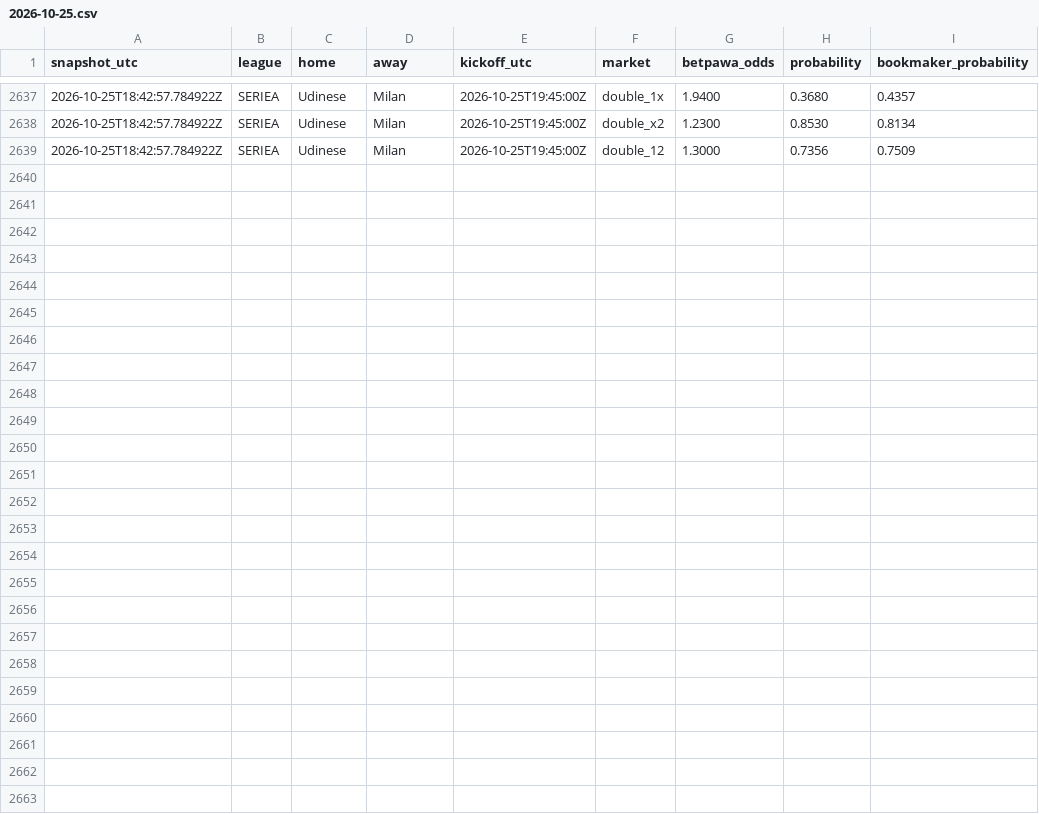
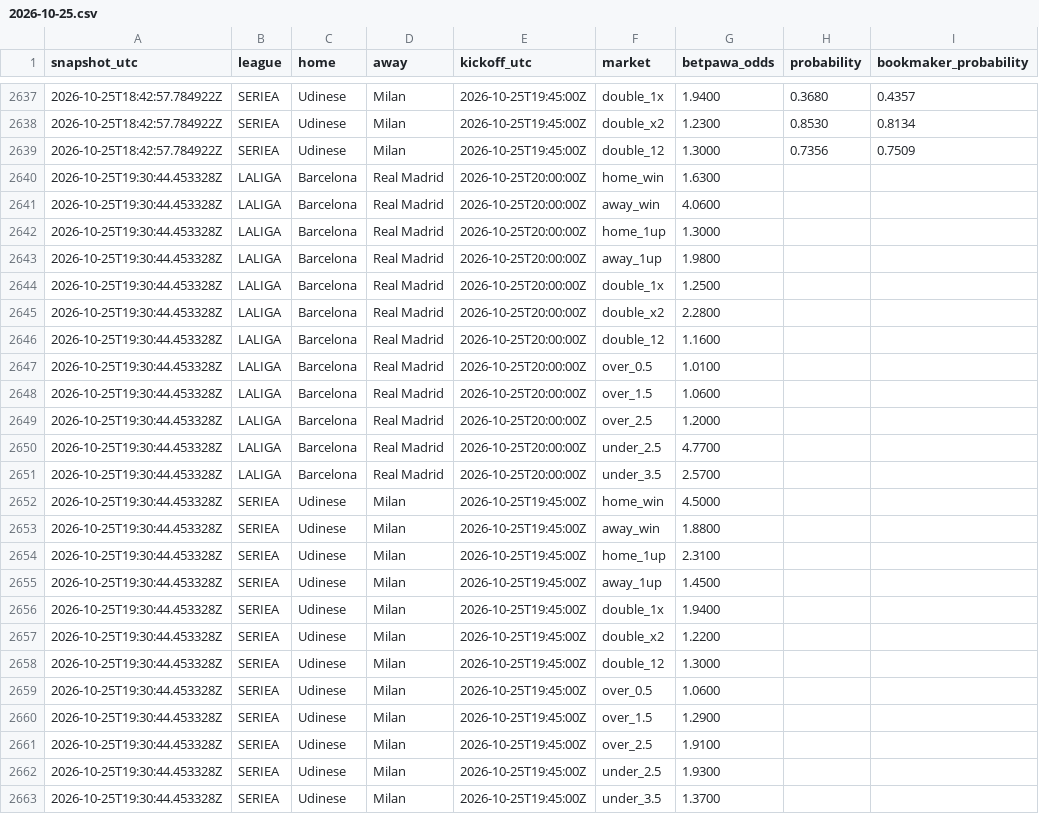
Before and after one commit to Lyzer10/betpred, a CSV file: engine/data/live/prices/2026-10-25.csv, drawn as a sheet; only a part is shown, gaps mark what is left out.

```diff
--- a/engine/data/live/prices/2026-10-25.csv
+++ b/engine/data/live/prices/2026-10-25.csv
@@ -2639 +2639,25 @@ snapshot_utc,league,home,away,kickoff_utc,market,betpawa_odds,probability,bookma
 2026-10-25T18:42:57.784922Z,SERIEA,Udinese,Milan,2026-10-25T19:45:00Z,double_12,1.3000,0.7356,0.7509
+2026-10-25T19:30:44.453328Z,LALIGA,Barcelona,Real Madrid,2026-10-25T20:00:00Z,home_win,1.6300,,
+2026-10-25T19:30:44.453328Z,LALIGA,Barcelona,Real Madrid,2026-10-25T20:00:00Z,away_win,4.0600,,
+2026-10-25T19:30:44.453328Z,LALIGA,Barcelona,Real Madrid,2026-10-25T20:00:00Z,home_1up,1.3000,,
+2026-10-25T19:30:44.453328Z,LALIGA,Barcelona,Real Madrid,2026-10-25T20:00:00Z,away_1up,1.9800,,
+2026-10-25T19:30:44.453328Z,LALIGA,Barcelona,Real Madrid,2026-10-25T20:00:00Z,double_1x,1.2500,,
+2026-10-25T19:30:44.453328Z,LALIGA,Barcelona,Real Madrid,2026-10-25T20:00:00Z,double_x2,2.2800,,
+2026-10-25T19:30:44.453328Z,LALIGA,Barcelona,Real Madrid,2026-10-25T20:00:00Z,double_12,1.1600,,
+2026-10-25T19:30:44.453328Z,LALIGA,Barcelona,Real Madrid,2026-10-25T20:00:00Z,over_0.5,1.0100,,
+2026-10-25T19:30:44.453328Z,LALIGA,Barcelona,Real Madrid,2026-10-25T20:00:00Z,over_1.5,1.0600,,
+2026-10-25T19:30:44.453328Z,LALIGA,Barcelona,Real Madrid,2026-10-25T20:00:00Z,over_2.5,1.2000,,
+2026-10-25T19:30:44.453328Z,LALIGA,Barcelona,Real Madrid,2026-10-25T20:00:00Z,under_2.5,4.7700,,
+2026-10-25T19:30:44.453328Z,LALIGA,Barcelona,Real Madrid,2026-10-25T20:00:00Z,under_3.5,2.5700,,
+2026-10-25T19:30:44.453328Z,SERIEA,Udinese,Milan,2026-10-25T19:45:00Z,home_win,4.5000,,
+2026-10-25T19:30:44.453328Z,SERIEA,Udinese,Milan,2026-10-25T19:45:00Z,away_win,1.8800,,
+2026-10-25T19:30:44.453328Z,SERIEA,Udinese,Milan,2026-10-25T19:45:00Z,home_1up,2.3100,,
+2026-10-25T19:30:44.453328Z,SERIEA,Udinese,Milan,2026-10-25T19:45:00Z,away_1up,1.4500,,
+2026-10-25T19:30:44.453328Z,SERIEA,Udinese,Milan,2026-10-25T19:45:00Z,double_1x,1.9400,,
+2026-10-25T19:30:44.453328Z,SERIEA,Udinese,Milan,2026-10-25T19:45:00Z,double_x2,1.2200,,
+2026-10-25T19:30:44.453328Z,SERIEA,Udinese,Milan,2026-10-25T19:45:00Z,double_12,1.3000,,
+2026-10-25T19:30:44.453328Z,SERIEA,Udinese,Milan,2026-10-25T19:45:00Z,over_0.5,1.0600,,
+2026-10-25T19:30:44.453328Z,SERIEA,Udinese,Milan,2026-10-25T19:45:00Z,over_1.5,1.2900,,
+2026-10-25T19:30:44.453328Z,SERIEA,Udinese,Milan,2026-10-25T19:45:00Z,over_2.5,1.9100,,
+2026-10-25T19:30:44.453328Z,SERIEA,Udinese,Milan,2026-10-25T19:45:00Z,under_2.5,1.9300,,
+2026-10-25T19:30:44.453328Z,SERIEA,Udinese,Milan,2026-10-25T19:45:00Z,under_3.5,1.3700,,
```
Also changed, not shown: 1 other file.
